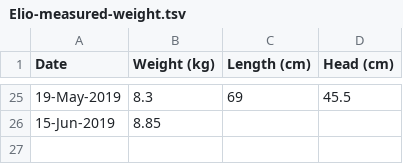
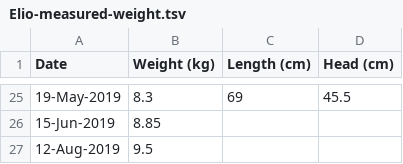
Before and after one commit to bramathon/elio-growth, a TSV file: Elio-measured-weight.tsv, drawn as a sheet; only a part is shown, gaps mark what is left out.

```diff
--- a/Elio-measured-weight.tsv
+++ b/Elio-measured-weight.tsv
@@ -26 +26,2 @@ Date	Weight (kg)	Length (cm)	Head (cm)
 15-Jun-2019	8.85		
+12-Aug-2019	9.5		
```
Also changed, not shown: 1 other file.
